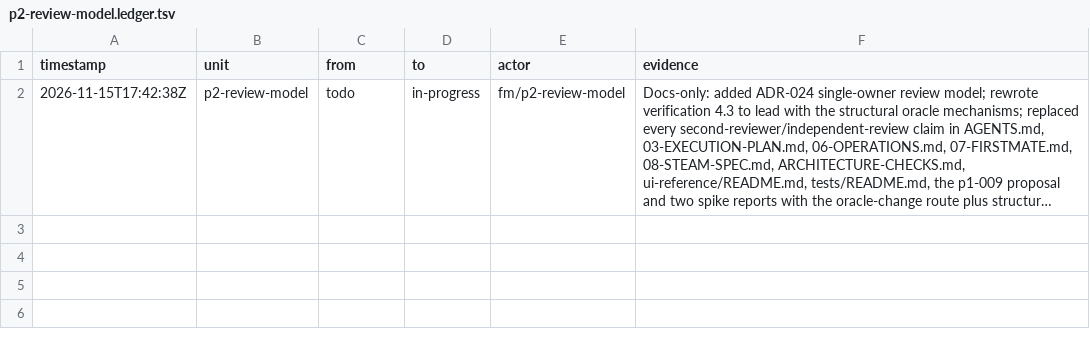
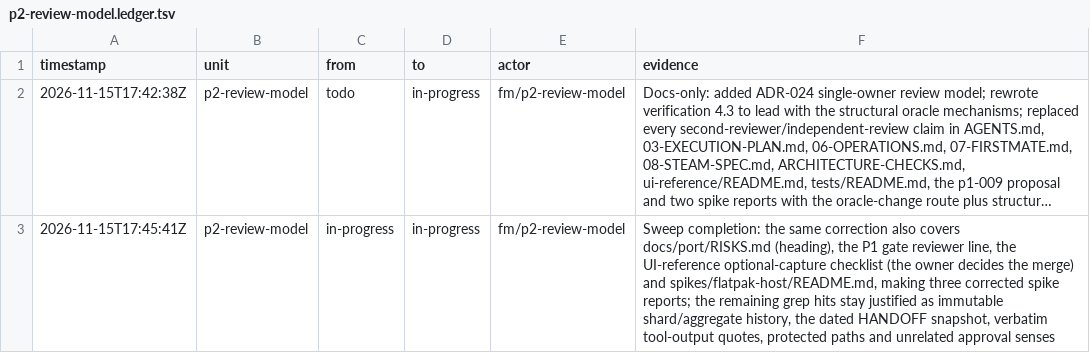
Before and after one commit to seanburkes/playnite-linux, a TSV file: docs/port/units/p2-review-model.ledger.tsv, drawn as a sheet; long unchanged cells end in …; the diff names each change by its address in the sheet, - before the commit and + after, or states it on an @@ line.

Commit message:
docs(p2-review-model): record the completed sweep in the unit ledger

```diff
--- a/docs/port/units/p2-review-model.ledger.tsv
+++ b/docs/port/units/p2-review-model.ledger.tsv
+row 3: 2026-11-15T17:45:41Z | p2-review-model | in-progress | in-progress | fm/p2-review-model | Sweep completion: the same correction also covers docs/port/RISKS.md (heading), the P1 gate reviewer line, the UI-reference optional-capture checklist (the owner decides the merge) and spikes/flatpak-host/README.md, making three corrected spike reports; the remaining grep hits stay justified as immutable shard/aggregate history, the dated HANDOFF snapshot, verbatim tool-output quotes, protected paths and unrelated approval senses
```
